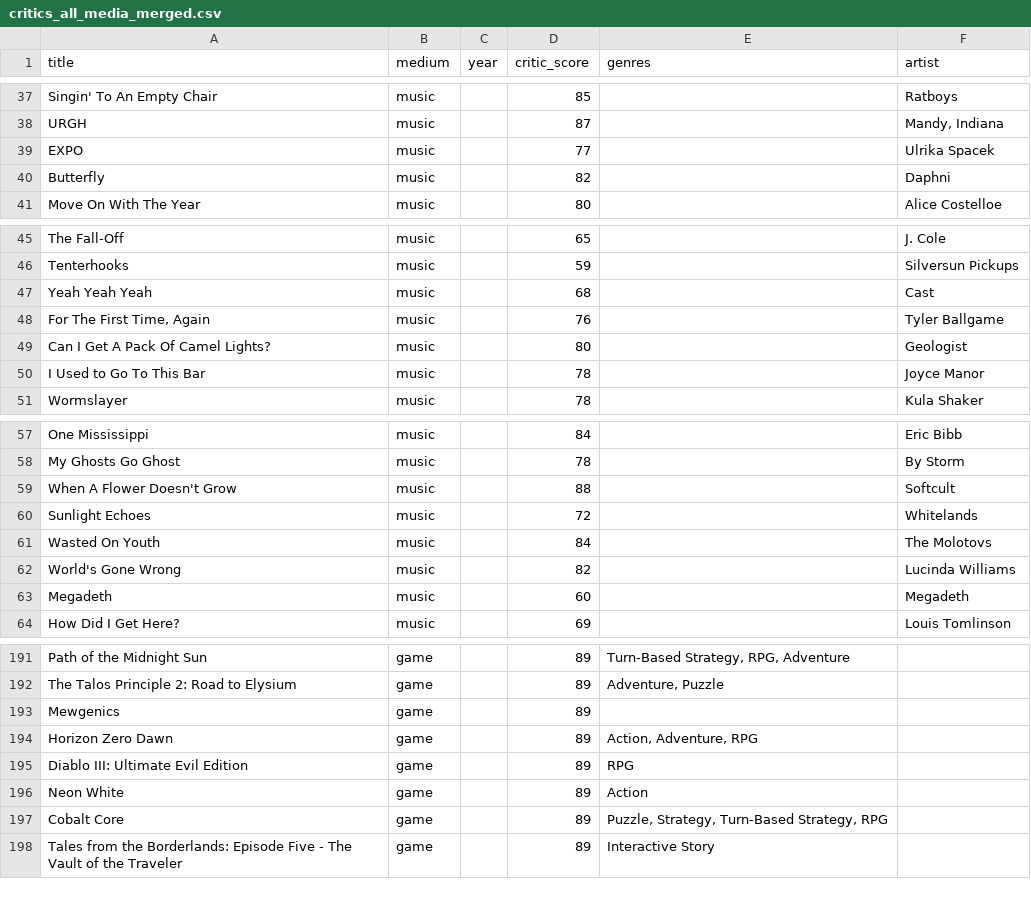
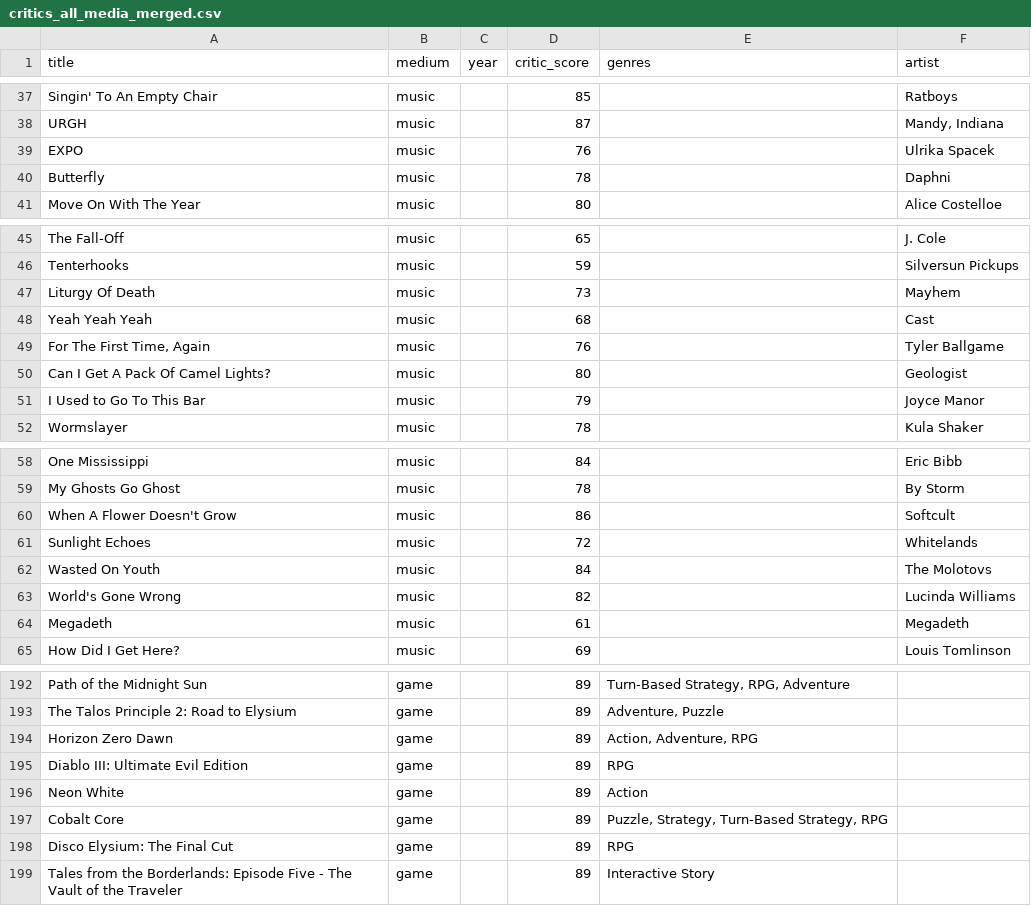
Before and after one commit to loner-dot-earebel/critic-ranker, a CSV file: outputs/critics_all_media_merged.csv, drawn as a sheet; only a part is shown, gaps mark what is left out; the diff covers the shown part only.

```diff
--- a/outputs/critics_all_media_merged.csv
+++ b/outputs/critics_all_media_merged.csv
@@ -38,4 +38,4 @@ Singin' To An Empty Chair,music,,85,,Ratboys
 URGH,music,,87,,"Mandy, Indiana"
-EXPO,music,,77,,Ulrika Spacek
-Butterfly,music,,82,,Daphni
+EXPO,music,,76,,Ulrika Spacek
+Butterfly,music,,78,,Daphni
 Move On With The Year,music,,80,,Alice Costelloe
@@ -46,2 +46,3 @@ The Fall-Off,music,,65,,J. Cole
 Tenterhooks,music,,59,,Silversun Pickups
+Liturgy Of Death,music,,73,,Mayhem
 Yeah Yeah Yeah,music,,68,,Cast
@@ -49,3 +50,3 @@ Yeah Yeah Yeah,music,,68,,Cast
 Can I Get A Pack Of Camel Lights?,music,,80,,Geologist
-I Used to Go To This Bar,music,,78,,Joyce Manor
+I Used to Go To This Bar,music,,79,,Joyce Manor
 Wormslayer,music,,78,,Kula Shaker
@@ -58,3 +59,3 @@ One Mississippi,music,,84,,Eric Bibb
 My Ghosts Go Ghost,music,,78,,By Storm
-When A Flower Doesn't Grow,music,,88,,Softcult
+When A Flower Doesn't Grow,music,,86,,Softcult
 Sunlight Echoes,music,,72,,Whitelands
@@ -62,3 +63,3 @@ Wasted On Youth,music,,84,,The Molotovs
 World's Gone Wrong,music,,82,,Lucinda Williams
-Megadeth,music,,60,,Megadeth
+Megadeth,music,,61,,Megadeth
 How Did I Get Here?,music,,69,,Louis Tomlinson
@@ -192,3 +193,2 @@ Path of the Midnight Sun,game,,89,"Turn-Based Strategy, RPG, Adventure",
 The Talos Principle 2: Road to Elysium,game,,89,"Adventure, Puzzle",
-Mewgenics,game,,89,,
 Horizon Zero Dawn,game,,89,"Action, Adventure, RPG",
@@ -197,2 +197,3 @@ Neon White,game,,89,Action,
 Cobalt Core,game,,89,"Puzzle, Strategy, Turn-Based Strategy, RPG",
+Disco Elysium: The Final Cut,game,,89,RPG,
 Tales from the Borderlands: Episode Five - The Vault of the Traveler,game,,89,Interactive Story,
```
Also changed, not shown: 2 edited cells elsewhere in this file, outputs/music_metacritic_ranked.csv.
